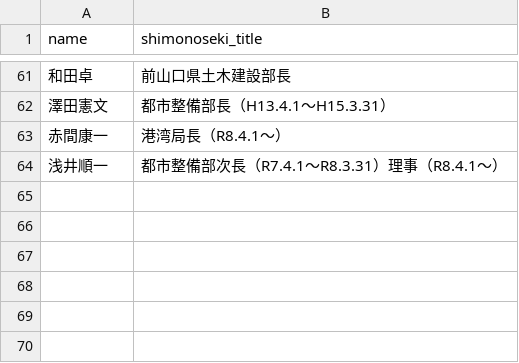
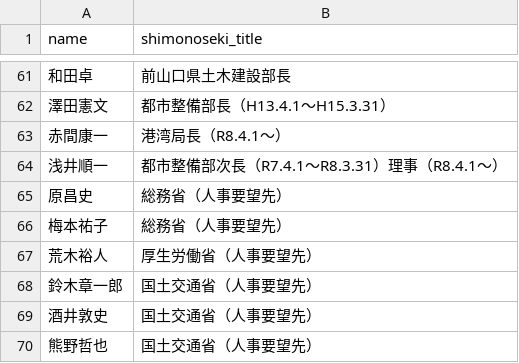
Before and after one commit to sstokyoj013100-oss/jinji-monitor, a CSV file: 元幹部リスト.csv, drawn as a sheet; only a part is shown, gaps mark what is left out.

Commit message:
Update 元幹部リスト.csv

```diff
--- a/元幹部リスト.csv
+++ b/元幹部リスト.csv
@@ -64 +64,7 @@ name,shimonoseki_title
 浅井順一,都市整備部次長（R7.4.1～R8.3.31）理事（R8.4.1～）
+原昌史,総務省（人事要望先）
+梅本祐子,総務省（人事要望先）
+荒木裕人,厚生労働省（人事要望先）
+鈴木章一郎,国土交通省（人事要望先）
+酒井敦史,国土交通省（人事要望先）
+熊野哲也,国土交通省（人事要望先）
```
